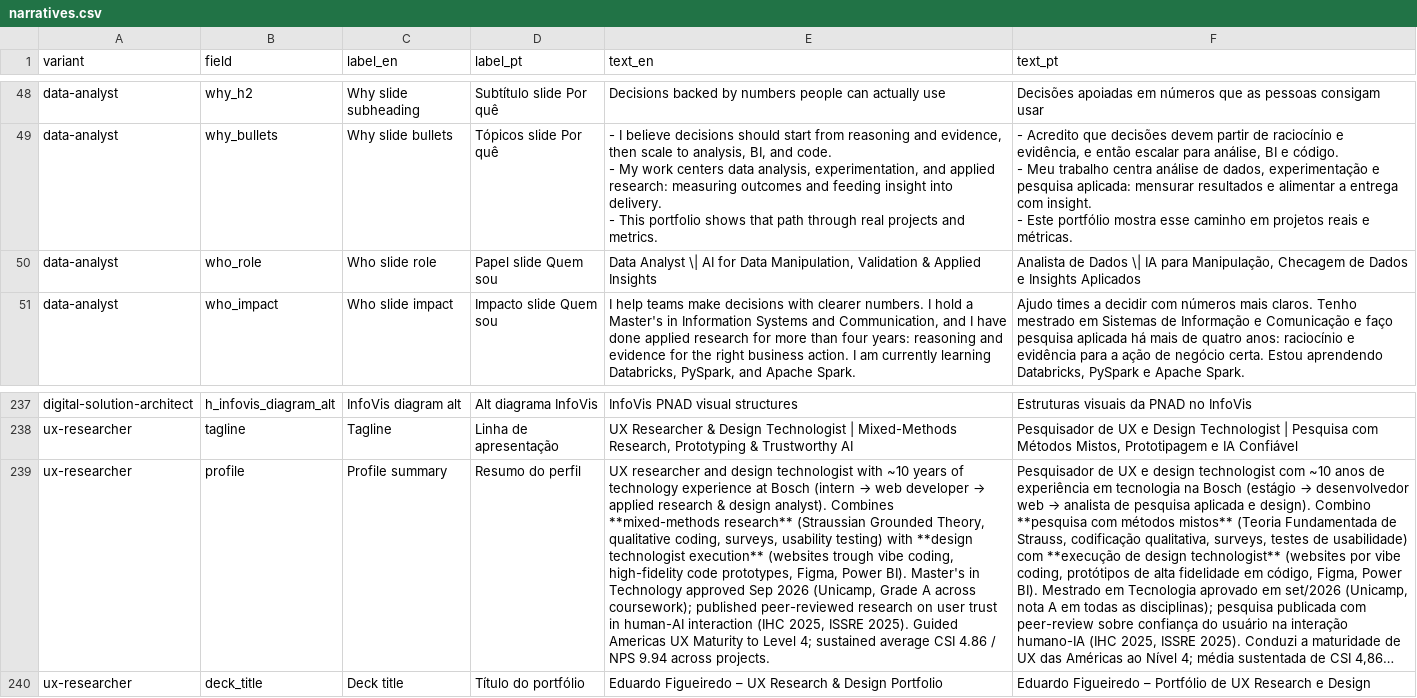
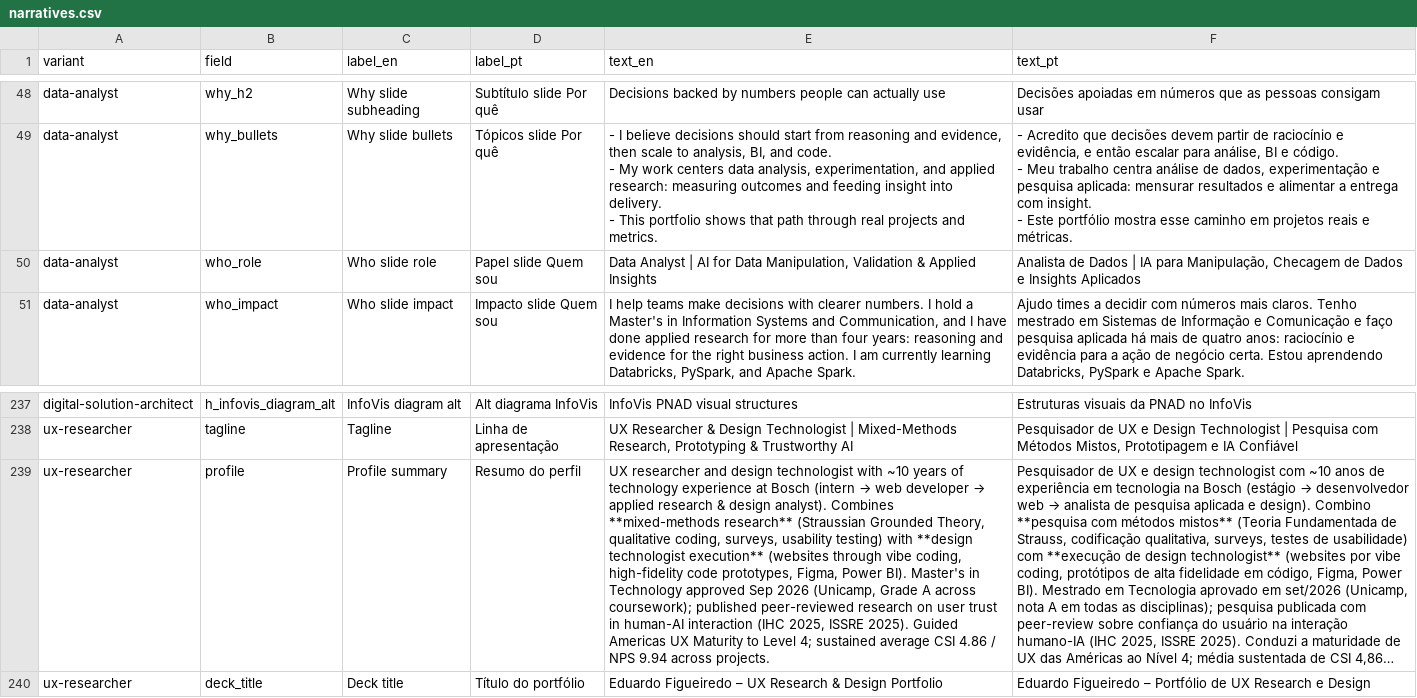
Before and after one commit to duducm2/my-personal-repo, a CSV file: my-data/canonical/narratives.csv, drawn as a sheet; only a part is shown, gaps mark what is left out; long unchanged cells end in …; the diff names each change by its address in the sheet, - before the commit and + after, or states it on an @@ line.

```diff
--- a/my-data/canonical/narratives.csv
+++ b/my-data/canonical/narratives.csv
-E50 (text_en): Data Analyst \| AI for…
+E50 (text_en): Data Analyst | AI for…
-F50 (text_pt): …de Dados \| IA para…
+F50 (text_pt): …de Dados | IA para…
-E239 (text_en): …execution** (websites trough vibe coding,…
+E239 (text_en): …execution** (websites through vibe coding,…
```
Also changed, not shown: 4 other files.
